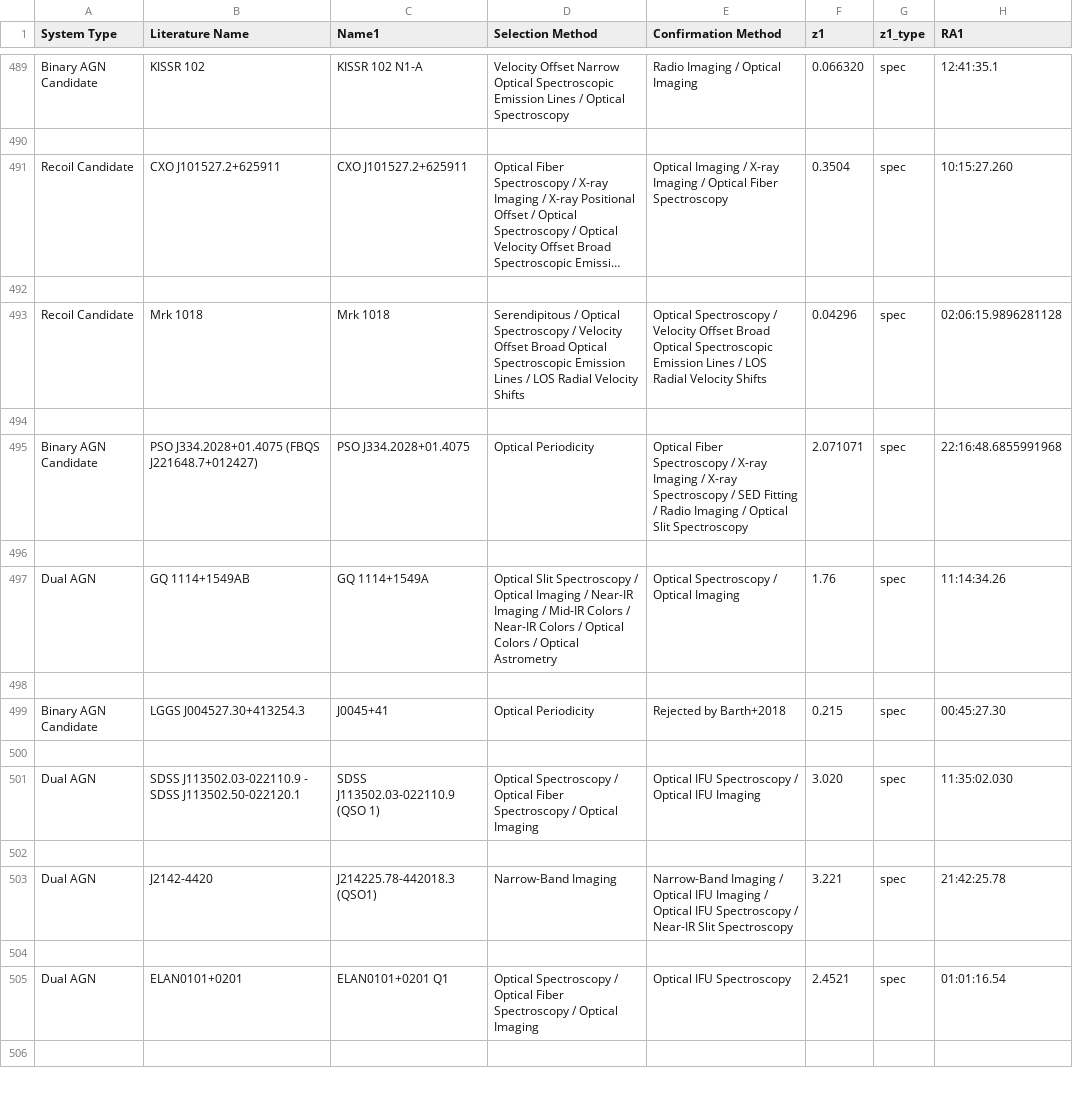
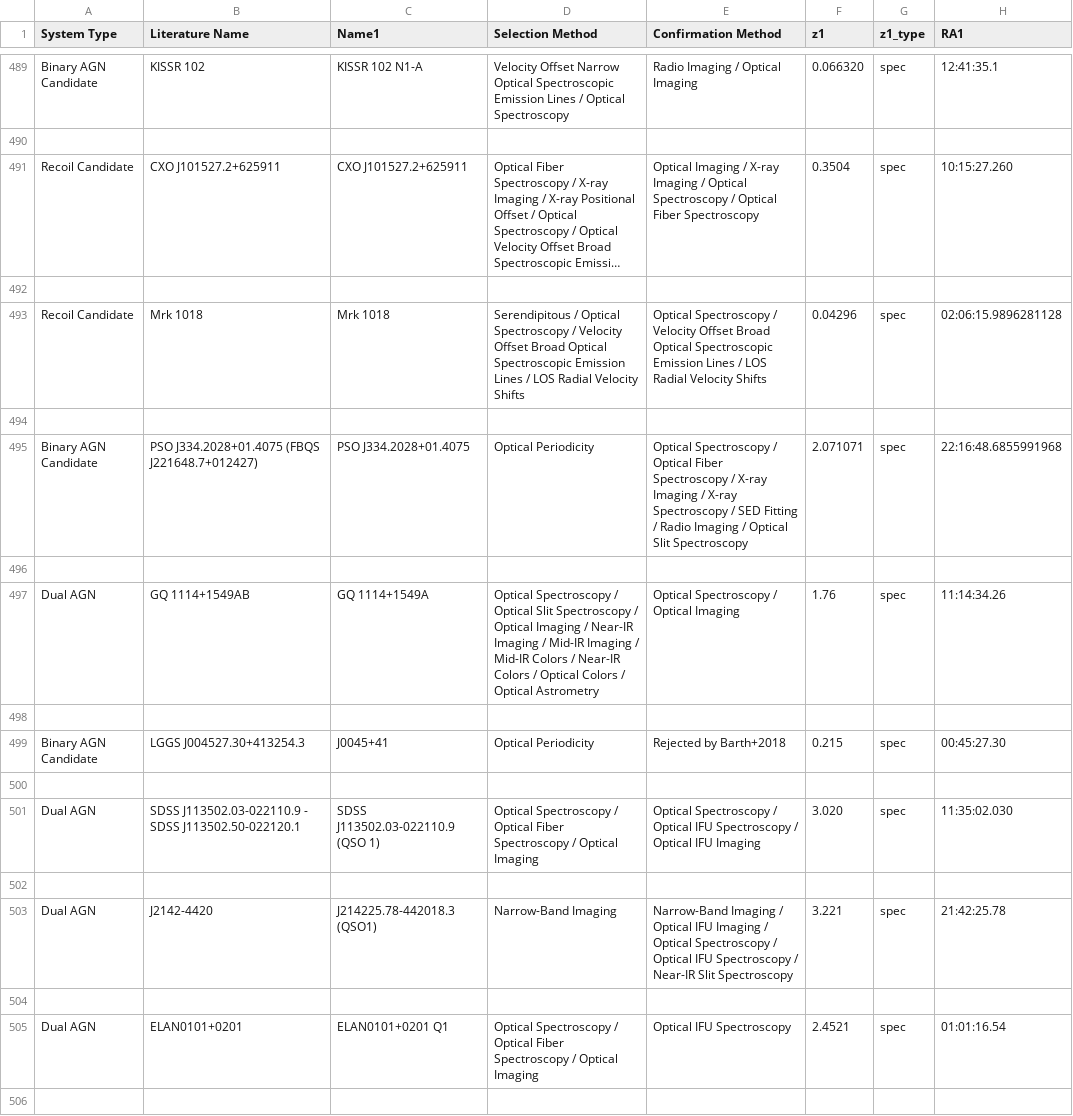
Before and after one commit to thatastroguy/thebigmac, a CSV file: MAC_individualtargets_singleline.csv, drawn as a sheet; only a part is shown, gaps mark what is left out; long unchanged cells end in …; the diff covers the shown part only; the diff names each change by its address in the sheet, - before the commit and + after, or states it on an @@ line.

```diff
--- a/MAC_individualtargets_singleline.csv
+++ b/MAC_individualtargets_singleline.csv
-E491 (Confirmation Method): …/ Optical Fiber Spectroscopy
+E491 (Confirmation Method): …/ Optical Spectroscopy / Optical Fiber Spectroscopy
-E495 (Confirmation Method): Optical Fiber Spectroscopy…
+E495 (Confirmation Method): Optical Spectroscopy / Optical Fiber Spectroscopy…
-D497 (Selection Method): Optical Slit Spectroscopy / Optical Imaging / Near-IR Imaging /…
+D497 (Selection Method): Optical Spectroscopy / Optical Slit Spectroscopy / Optical Imaging / Near-IR Imaging / Mid-IR Imaging /…
-E501 (Confirmation Method): Optical IFU Spectroscopy…
+E501 (Confirmation Method): Optical Spectroscopy / Optical IFU Spectroscopy…
-E503 (Confirmation Method): …/ Optical IFU Spectroscopy…
+E503 (Confirmation Method): …/ Optical Spectroscopy / Optical IFU Spectroscopy…
```
Also changed, not shown: 190 edited cells elsewhere in this file, 1 other file.
